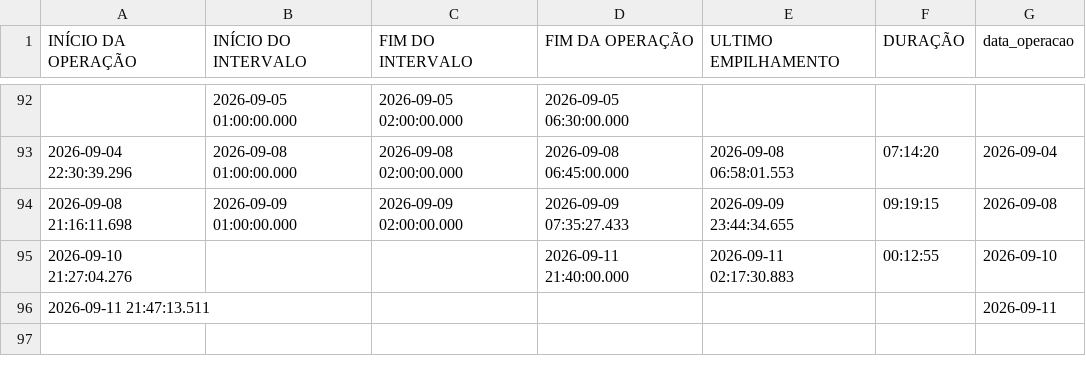
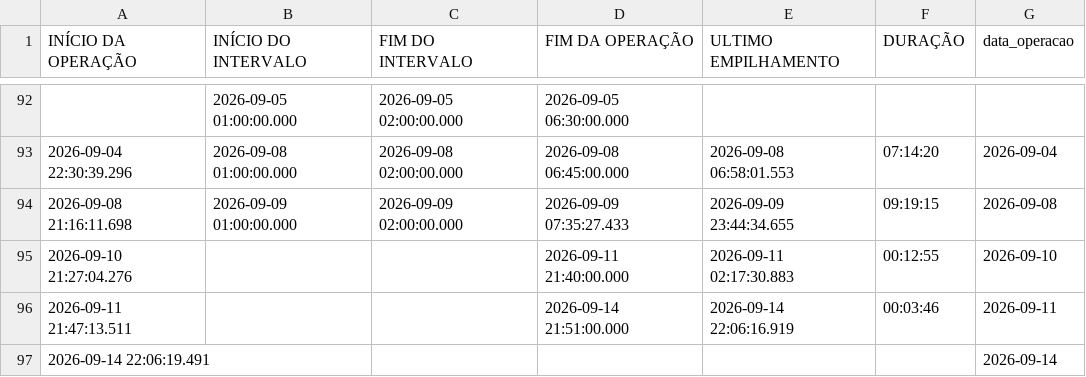
Before and after one commit to diogojfr/report-picking-process, a CSV file: data/tab_duracao_operacao.csv, drawn as a sheet; only a part is shown, gaps mark what is left out.

```diff
--- a/data/tab_duracao_operacao.csv
+++ b/data/tab_duracao_operacao.csv
@@ -95,2 +95,3 @@
 2026-09-10 21:27:04.276,,,2026-09-11 21:40:00.000,2026-09-11 02:17:30.883,"00:12:55","2026-09-10"
-2026-09-11 21:47:13.511,,,,,,"2026-09-11"
+2026-09-11 21:47:13.511,,,2026-09-14 21:51:00.000,2026-09-14 22:06:16.919,"00:03:46","2026-09-11"
+2026-09-14 22:06:19.491,,,,,,"2026-09-14"
```
Also changed, not shown: data/tab_loads.csv, data/tab_op_perfil.csv, 1 other file.
